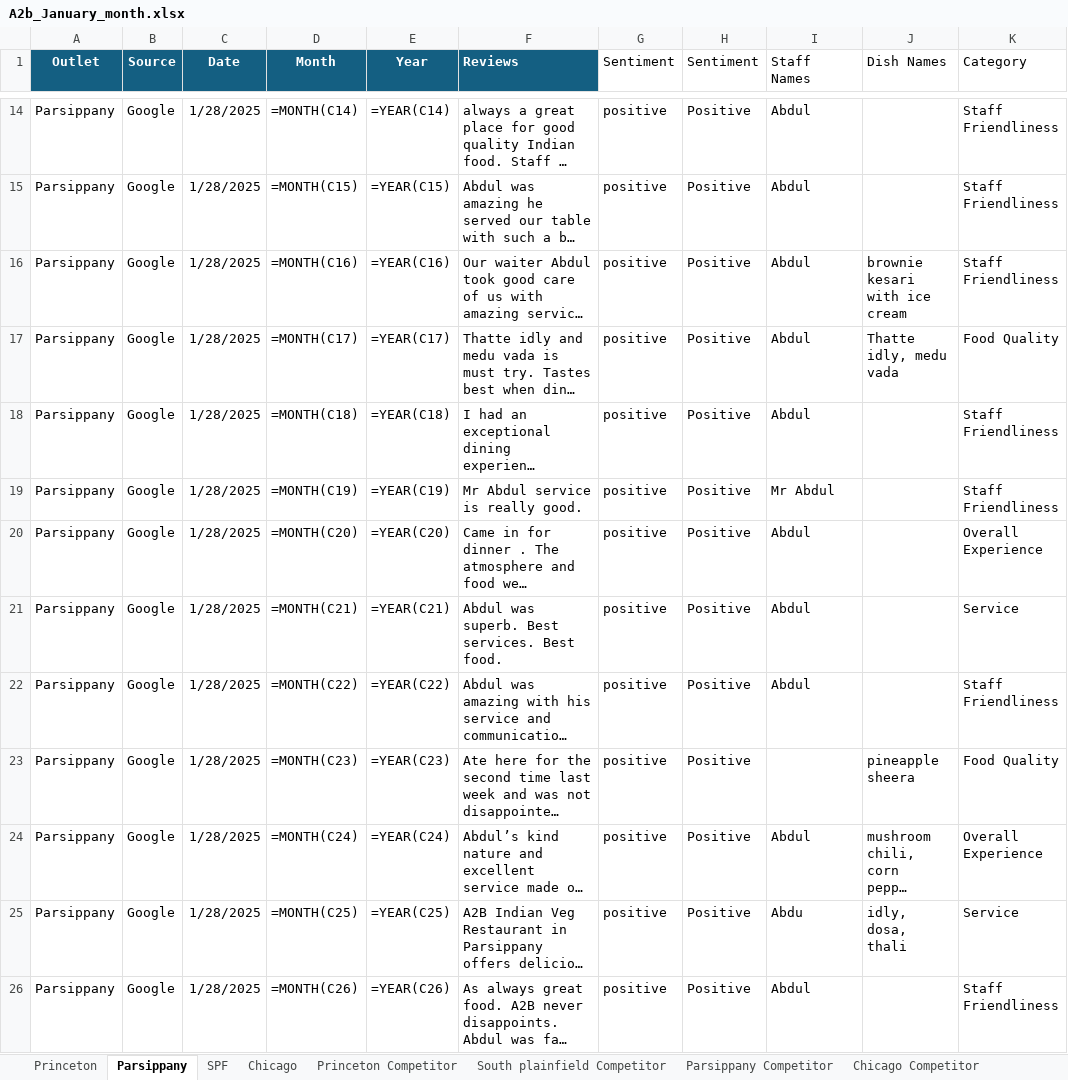
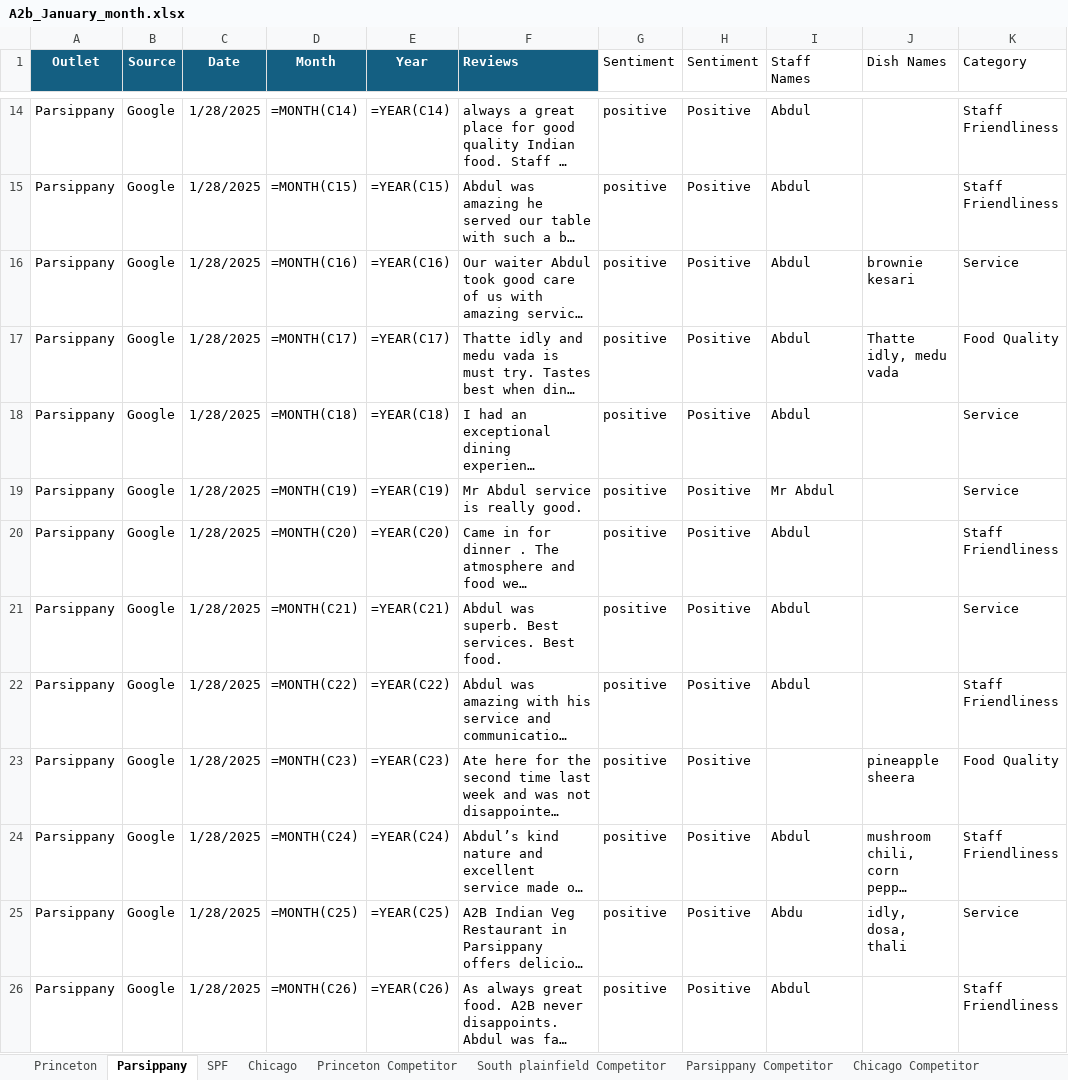
Before and after one commit to Yaswanth-Magil/Sentiment-Analysis-Dumy, an Excel workbook: A2b_January_month.xlsx, sheet Parsippany, drawn as a sheet; only a part is shown, gaps mark what is left out; long unchanged cells end in …; values as stored, in another font and other column widths than the file's, no borders; formulas without a stored value are shown as written; table styles not drawn; the diff covers the shown part only; the diff names each change by its address in the sheet, - before the commit and + after, or states it on an @@ line.

```diff
--- a/A2b_January_month.xlsx (sheet Parsippany)
+++ b/A2b_January_month.xlsx (sheet Parsippany)
-J16 (Dish Names): brownie kesari with ice cream
+J16 (Dish Names): brownie kesari
-K16 (Category): Staff Friendliness
+K16 (Category): Service
-K18:K19 (Category): Staff Friendliness
+K18:K19 (Category): Service
-K20 (Category): Overall Experience
+K20 (Category): Staff Friendliness
-K24 (Category): Overall Experience
+K24 (Category): Staff Friendliness
```
Also changed, not shown: 13 edited cells elsewhere in this sheet, sheet Chicago, sheet Princeton, sheet SPF, sheet Princeton Competitor, sheet Chicago Competitor, sheet South plainfield Competitor, 1 more sheet.
